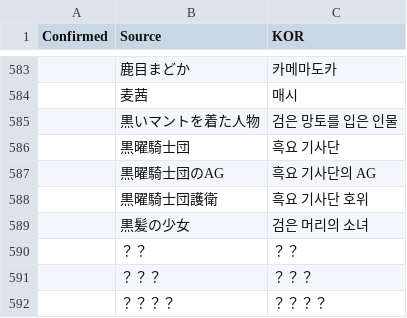
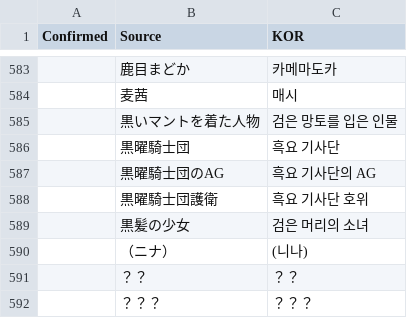
Before and after one commit to re4ever/AG_Translate_new, a CSV file: Plot_JAP_NameSheet.csv, drawn as a sheet; only a part is shown, gaps mark what is left out; the shorter side is filled out with more unchanged rows; the diff names each change by its address in the sheet, - before the commit and + after, or states it on an @@ line.

```diff
--- a/Plot_JAP_NameSheet.csv
+++ b/Plot_JAP_NameSheet.csv
+row 590:  | （ニナ） | (니나)
```
Also changed, not shown: ReplaceText.tsv, 31 other files.
